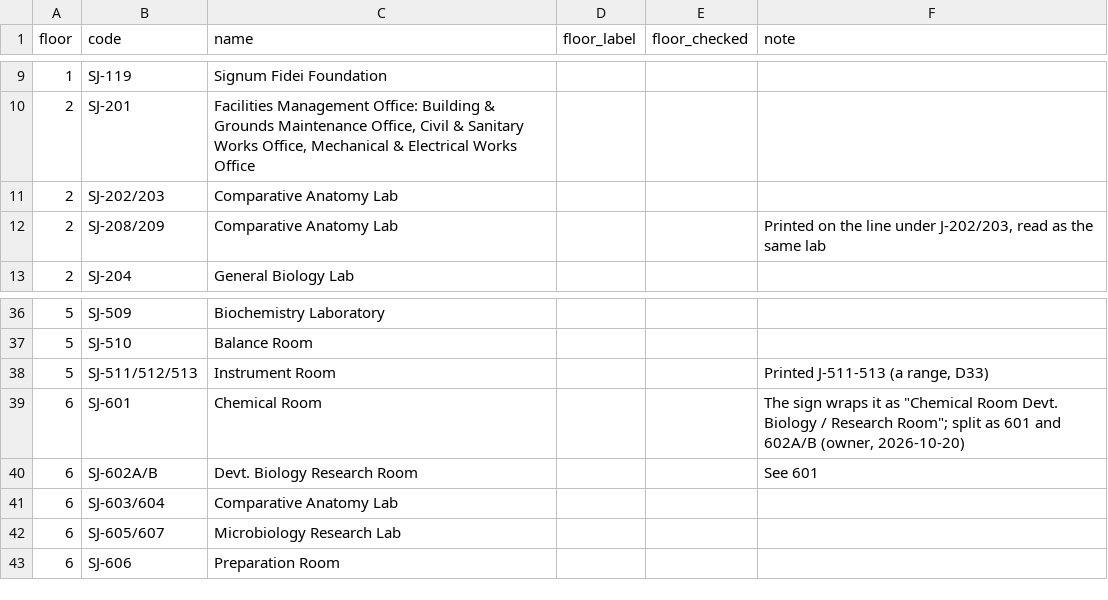
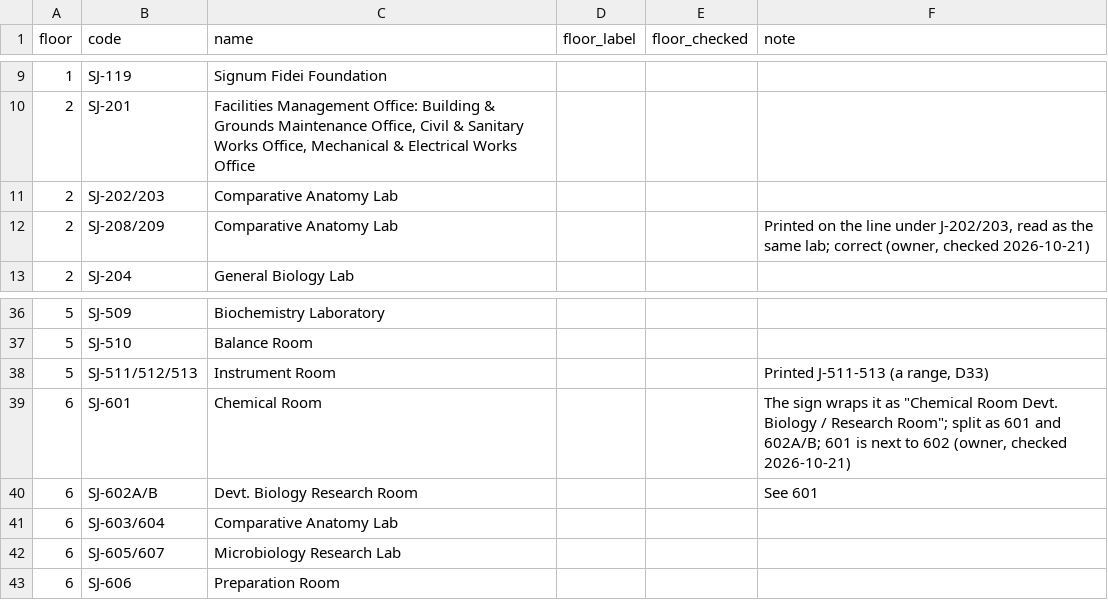
Before and after one commit to garyreyes/dlsu-map, a CSV file: data-src/rooms/sj.csv, drawn as a sheet; only a part is shown, gaps mark what is left out.

```diff
--- a/data-src/rooms/sj.csv
+++ b/data-src/rooms/sj.csv
@@ -11,3 +11,3 @@ floor,code,name,floor_label,floor_checked,note
 2,SJ-202/203,Comparative Anatomy Lab,,,
-2,SJ-208/209,Comparative Anatomy Lab,,,"Printed on the line under J-202/203, read as the same lab"
+2,SJ-208/209,Comparative Anatomy Lab,,,"Printed on the line under J-202/203, read as the same lab; correct (owner, checked 2026-10-21)"
 2,SJ-204,General Biology Lab,,,
@@ -38,3 +38,3 @@ floor,code,name,floor_label,floor_checked,note
 5,SJ-511/512/513,Instrument Room,,,"Printed J-511-513 (a range, D33)"
-6,SJ-601,Chemical Room,,,"The sign wraps it as ""Chemical Room Devt. Biology / Research Room""; split as 601 and 602A/B (owner, 2026-10-20)"
+6,SJ-601,Chemical Room,,,"The sign wraps it as ""Chemical Room Devt. Biology / Research Room""; split as 601 and 602A/B; 601 is next to 602 (owner, checked 2026-10-21)"
 6,SJ-602A/B,Devt. Biology Research Room,,,"See 601"
```
Also changed, not shown: data-src/rooms/strc.csv, data-src/rooms/velasco.csv, 3 other files.
